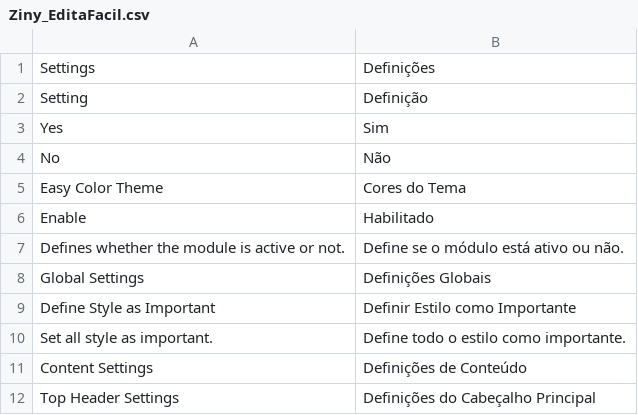
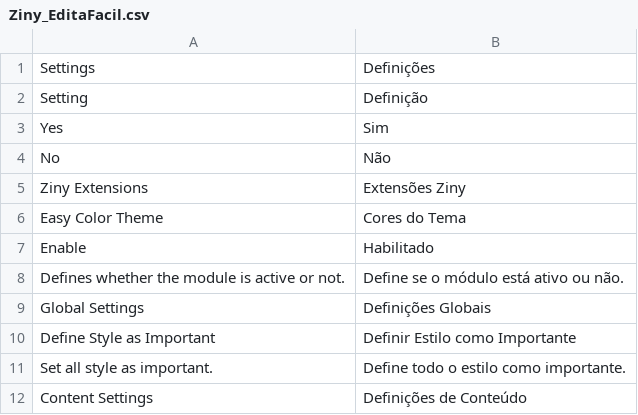
Before and after one commit to agencia-ziny/EasyCustomTheme, a CSV file: app/locale/pt_BR/Ziny_EditaFacil.csv, drawn as a sheet; only a part is shown; the shorter side is filled out with more unchanged rows; the diff names each change by its address in the sheet, - before the commit and + after, or states it on an @@ line.

Commit message:
Ver. 1.0.2
- Improve Admin Ziny Options

```diff
--- a/app/locale/pt_BR/Ziny_EditaFacil.csv
+++ b/app/locale/pt_BR/Ziny_EditaFacil.csv
+row 5: Ziny Extensions | Extensões Ziny
```
Also changed, not shown: 4 other files.
